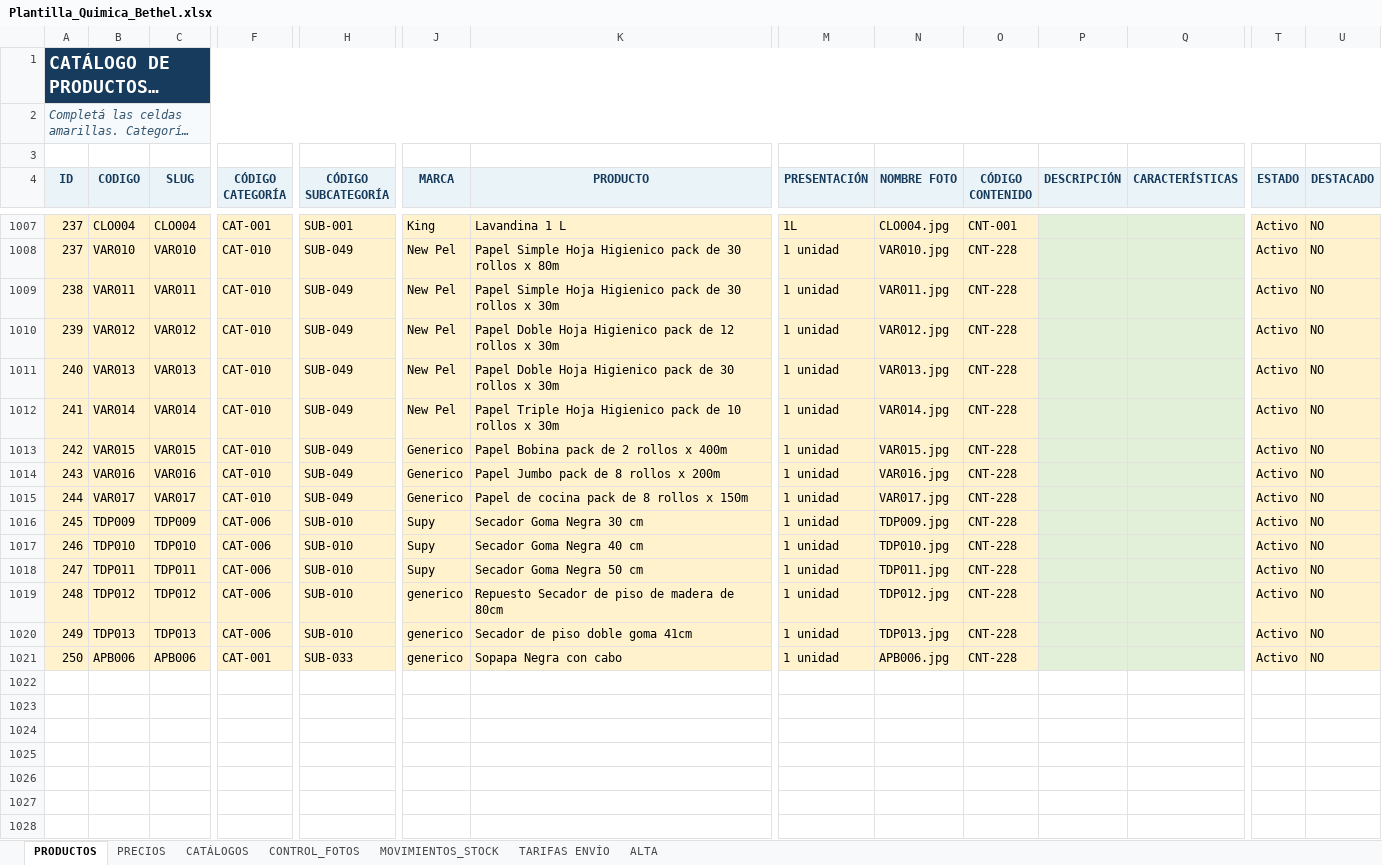
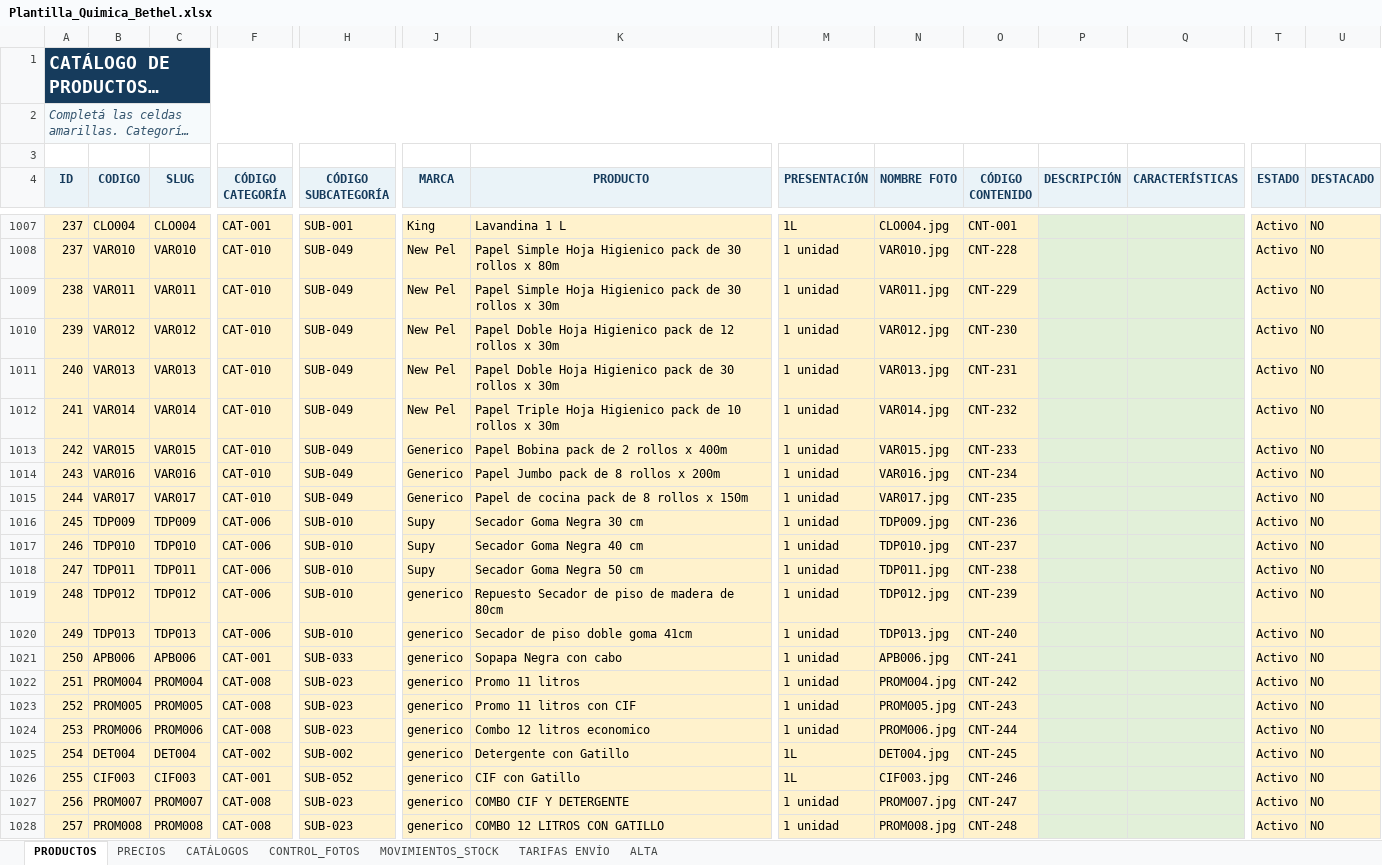
Before and after one commit to facundoguevara001/quimica-bethel, an Excel workbook: public/Plantilla_Quimica_Bethel.xlsx, sheet PRODUCTOS, drawn as a sheet; only a part is shown, gaps mark what is left out; long unchanged cells end in …; values as stored, in another font and other column widths than the file's, no borders; table styles not drawn; rows hold the shown columns only; the diff covers the shown part only; the diff names each change by its address in the sheet, - before the commit and + after, or states it on an @@ line.

```diff
--- a/public/Plantilla_Quimica_Bethel.xlsx (sheet PRODUCTOS)
+++ b/public/Plantilla_Quimica_Bethel.xlsx (sheet PRODUCTOS)
-O1009 (CÓDIGO CONTENIDO): CNT-228
+O1009 (CÓDIGO CONTENIDO): CNT-229
-O1010 (CÓDIGO CONTENIDO): CNT-228
+O1010 (CÓDIGO CONTENIDO): CNT-230
-O1011 (CÓDIGO CONTENIDO): CNT-228
+O1011 (CÓDIGO CONTENIDO): CNT-231
-O1012 (CÓDIGO CONTENIDO): CNT-228
+O1012 (CÓDIGO CONTENIDO): CNT-232
-O1013 (CÓDIGO CONTENIDO): CNT-228
+O1013 (CÓDIGO CONTENIDO): CNT-233
-O1014 (CÓDIGO CONTENIDO): CNT-228
+O1014 (CÓDIGO CONTENIDO): CNT-234
-O1015 (CÓDIGO CONTENIDO): CNT-228
+O1015 (CÓDIGO CONTENIDO): CNT-235
-O1016 (CÓDIGO CONTENIDO): CNT-228
+O1016 (CÓDIGO CONTENIDO): CNT-236
-O1017 (CÓDIGO CONTENIDO): CNT-228
+O1017 (CÓDIGO CONTENIDO): CNT-237
-O1018 (CÓDIGO CONTENIDO): CNT-228
+O1018 (CÓDIGO CONTENIDO): CNT-238
-O1019 (CÓDIGO CONTENIDO): CNT-228
+O1019 (CÓDIGO CONTENIDO): CNT-239
-O1020 (CÓDIGO CONTENIDO): CNT-228
+O1020 (CÓDIGO CONTENIDO): CNT-240
-O1021 (CÓDIGO CONTENIDO): CNT-228
+O1021 (CÓDIGO CONTENIDO): CNT-241
+row 1022: 251 | PROM004 | PROM004 | CAT-008 | SUB-023 | generico | Promo 11 litros | 1 unidad | PROM004.jpg | CNT-242 |  |  | Activo | NO
+row 1023: 252 | PROM005 | PROM005 | CAT-008 | SUB-023 | generico | Promo 11 litros con CIF | 1 unidad | PROM005.jpg | CNT-243 |  |  | Activo | NO
+row 1024: 253 | PROM006 | PROM006 | CAT-008 | SUB-023 | generico | Combo 12 litros economico | 1 unidad | PROM006.jpg | CNT-244 |  |  | Activo | NO
+row 1025: 254 | DET004 | DET004 | CAT-002 | SUB-002 | generico | Detergente con Gatillo | 1L | DET004.jpg | CNT-245 |  |  | Activo | NO
+row 1026: 255 | CIF003 | CIF003 | CAT-001 | SUB-052 | generico | CIF con Gatillo | 1L | CIF003.jpg | CNT-246 |  |  | Activo | NO
+row 1027: 256 | PROM007 | PROM007 | CAT-008 | SUB-023 | generico | COMBO CIF Y DETERGENTE | 1 unidad | PROM007.jpg | CNT-247 |  |  | Activo | NO
+row 1028: 257 | PROM008 | PROM008 | CAT-008 | SUB-023 | generico | COMBO 12 LITROS CON GATILLO | 1 unidad | PROM008.jpg | CNT-248 |  |  | Activo | NO
```
Also changed, not shown: 21 edited cells elsewhere in this sheet, sheet CATÁLOGOS, sheet PRECIOS, sheet CONTROL_FOTOS, sheet ALTA, formulas that keep their value, 43 other files.
